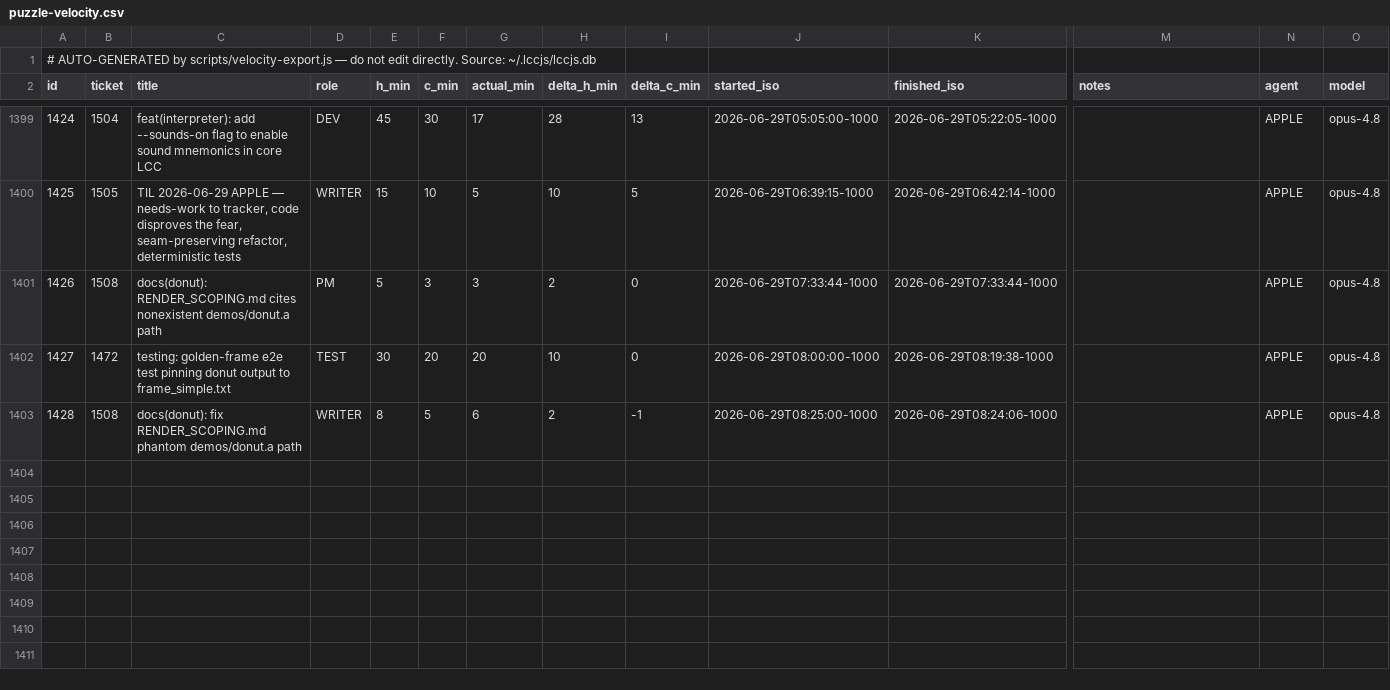
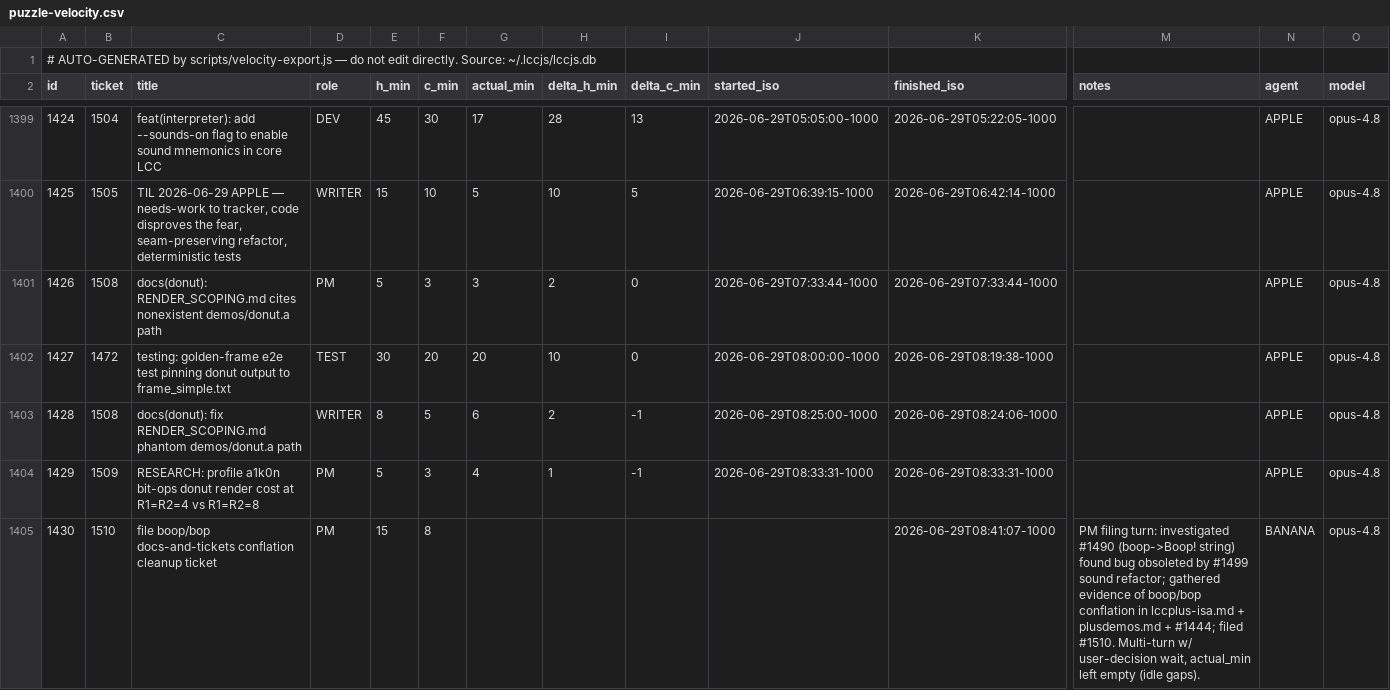
Before and after one commit to avidrucker/lccjs, a CSV file: docs/puzzle-velocity.csv, drawn as a sheet; only a part is shown, gaps mark what is left out; rows hold the shown columns only; the diff covers the shown part only; the diff names each change by its address in the sheet, - before the commit and + after, or states it on an @@ line.

```diff
--- a/docs/puzzle-velocity.csv
+++ b/docs/puzzle-velocity.csv
+row 1404: 1429 | 1509 | RESEARCH: profile a1k0n bit-ops donut render cost at R1=R2=4 vs R1=R2=8 | PM | 5 | 3 | 4 | 1 | -1 | 2026-06-29T08:33:31-1000 | 2026-06-29T08:33:31-1000 |  | APPLE | opus-4.8
+row 1405: 1430 | 1510 | file boop/bop docs-and-tickets conflation cleanup ticket | PM | 15 | 8 |  |  |  |  | 2026-06-29T08:41:07-1000 | PM filing turn: investigated #1490 (boop->Boop! string) found bug obsoleted by #1499 sound refactor; gathered evidence of boop/bop conflation in lccplus-isa.md + plusdemos.md + #1444; filed #1510. Multi-turn w/ user-decision wait, actual_min left empty (idle gaps). | BANANA | opus-4.8
```
Also changed, not shown: 1 added row elsewhere in this file, 6 other files.
